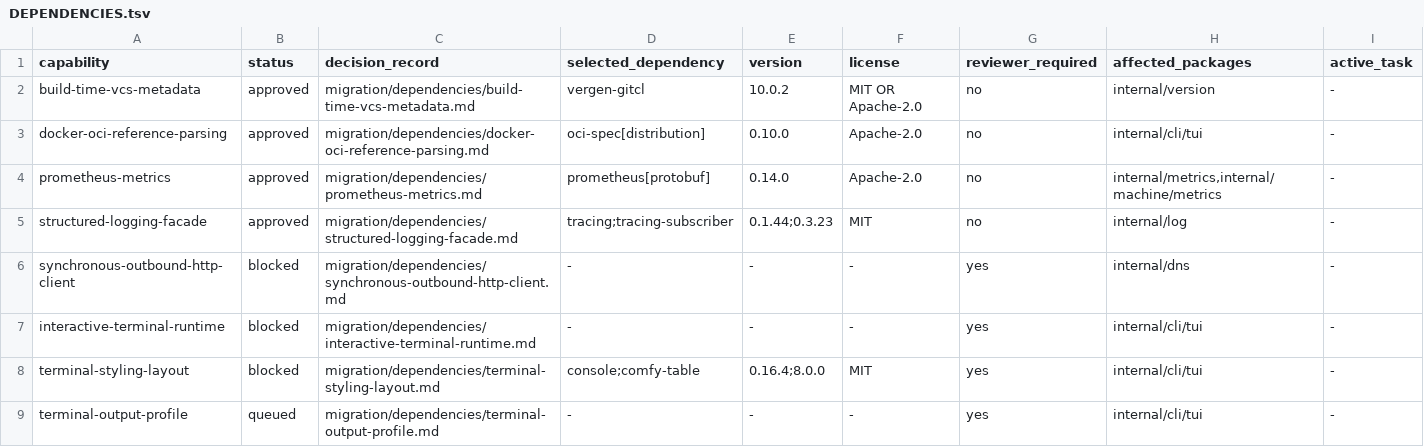
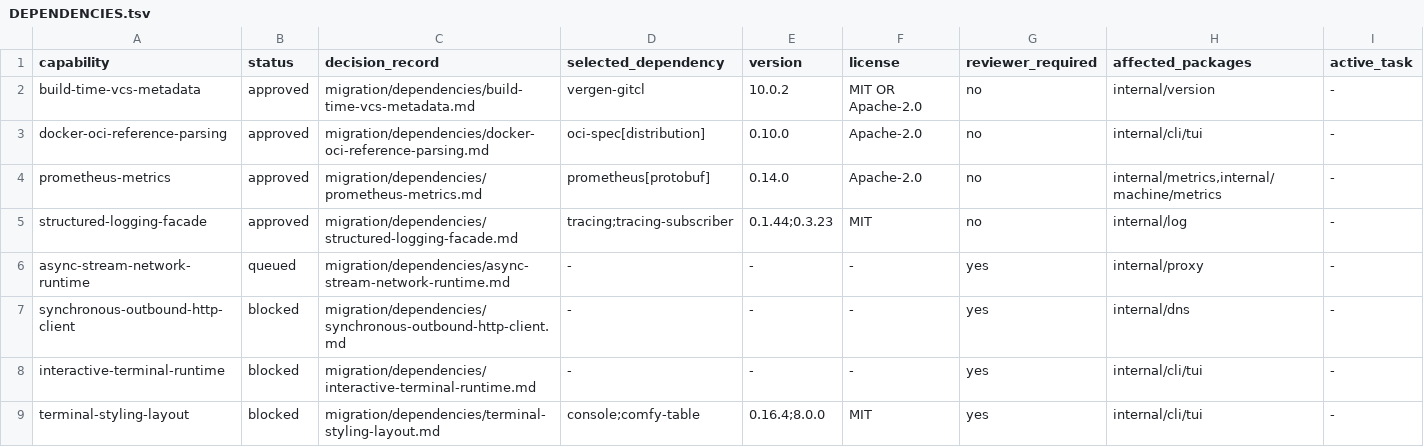
Before and after one commit to getployz/ployz-rust-port, a TSV file: migration/DEPENDENCIES.tsv, drawn as a sheet; only a part is shown; the shorter side is filled out with more unchanged rows; the diff names each change by its address in the sheet, - before the commit and + after, or states it on an @@ line.

```diff
--- a/migration/DEPENDENCIES.tsv
+++ b/migration/DEPENDENCIES.tsv
+row 6: async-stream-network-runtime | queued | migration/dependencies/async-stream-network-runtime.md | - | - | - | yes | internal/proxy | -
```
Also changed, not shown: migration/PACKAGES.tsv.
